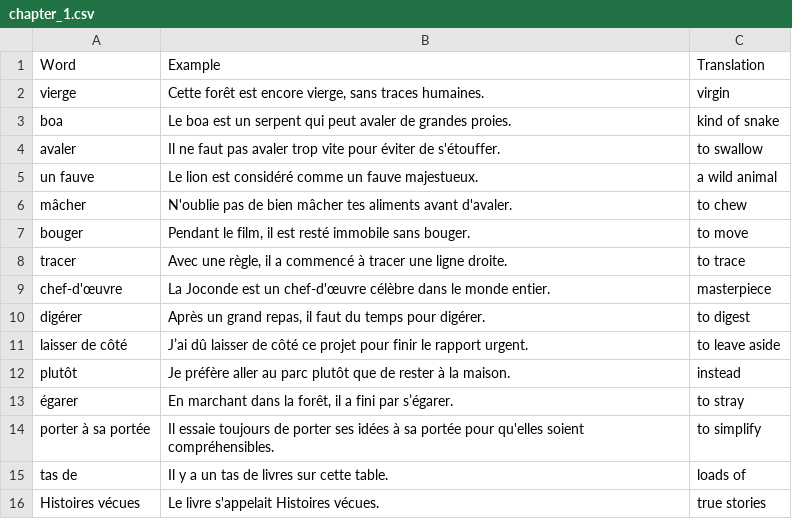
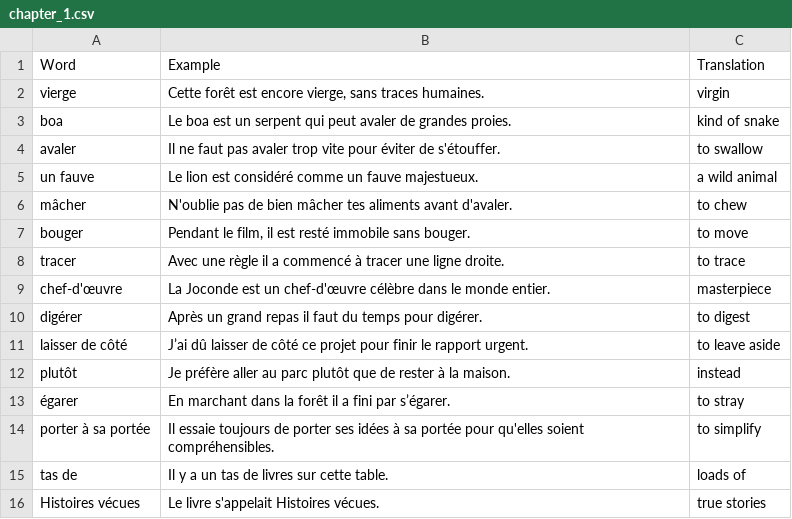
Before and after one commit to keepthestreak/lists, a CSV file: french/le_petit_prince/chapter_1.csv, drawn as a sheet.

Commit message:
removed commas to fix list

```diff
--- a/french/le_petit_prince/chapter_1.csv
+++ b/french/le_petit_prince/chapter_1.csv
@@ -7,8 +7,8 @@
 "bouger","Pendant le film, il est resté immobile sans bouger.","to move"
-"tracer","Avec une règle, il a commencé à tracer une ligne droite.","to trace"
+"tracer","Avec une règle il a commencé à tracer une ligne droite.","to trace"
 "chef-d'œuvre","La Joconde est un chef-d'œuvre célèbre dans le monde entier.","masterpiece"
-"digérer","Après un grand repas, il faut du temps pour digérer.","to digest"
+"digérer","Après un grand repas il faut du temps pour digérer.","to digest"
 "laisser de côté","J’ai dû laisser de côté ce projet pour finir le rapport urgent.","to leave aside"
 "plutôt","Je préfère aller au parc plutôt que de rester à la maison.","instead"
-"égarer","En marchant dans la forêt, il a fini par s’égarer.","to stray"
+"égarer","En marchant dans la forêt il a fini par s’égarer.","to stray"
 "porter à sa portée","Il essaie toujours de porter ses idées à sa portée pour qu'elles soient compréhensibles.","to simplify"
```
